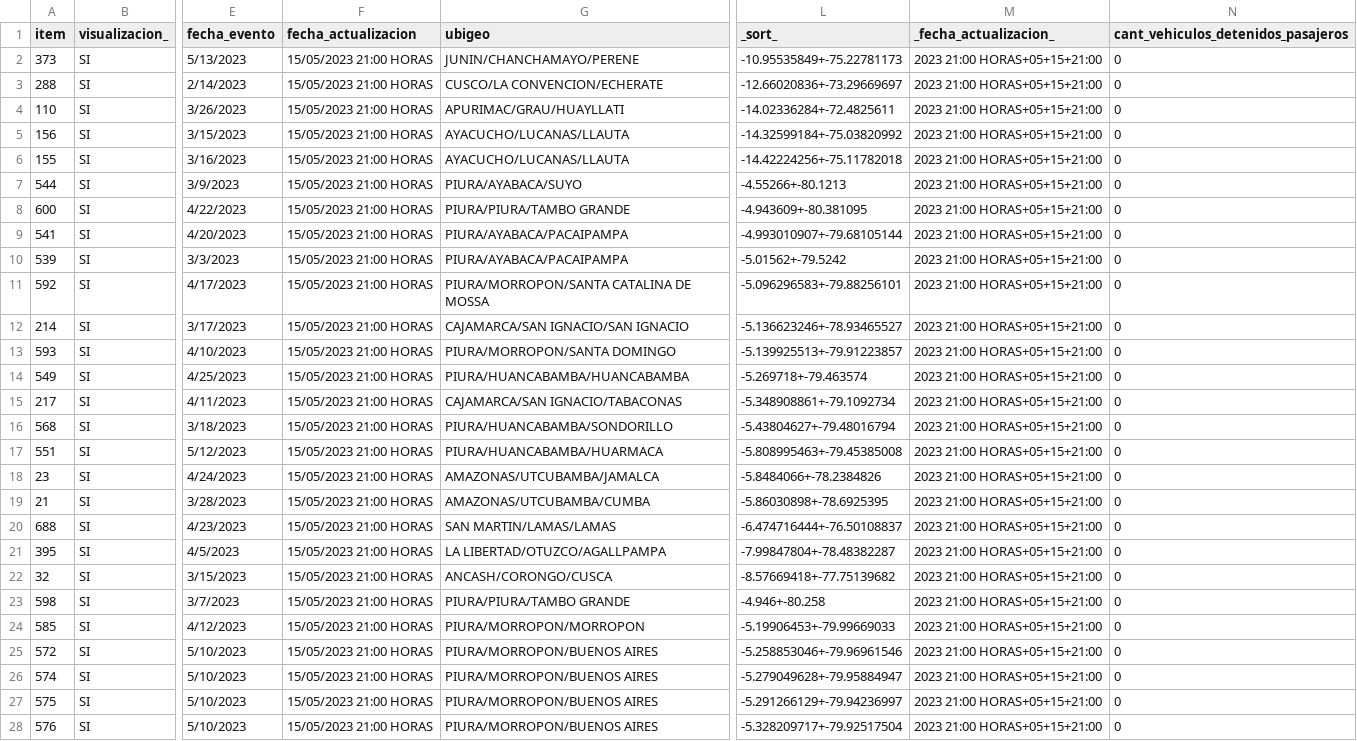
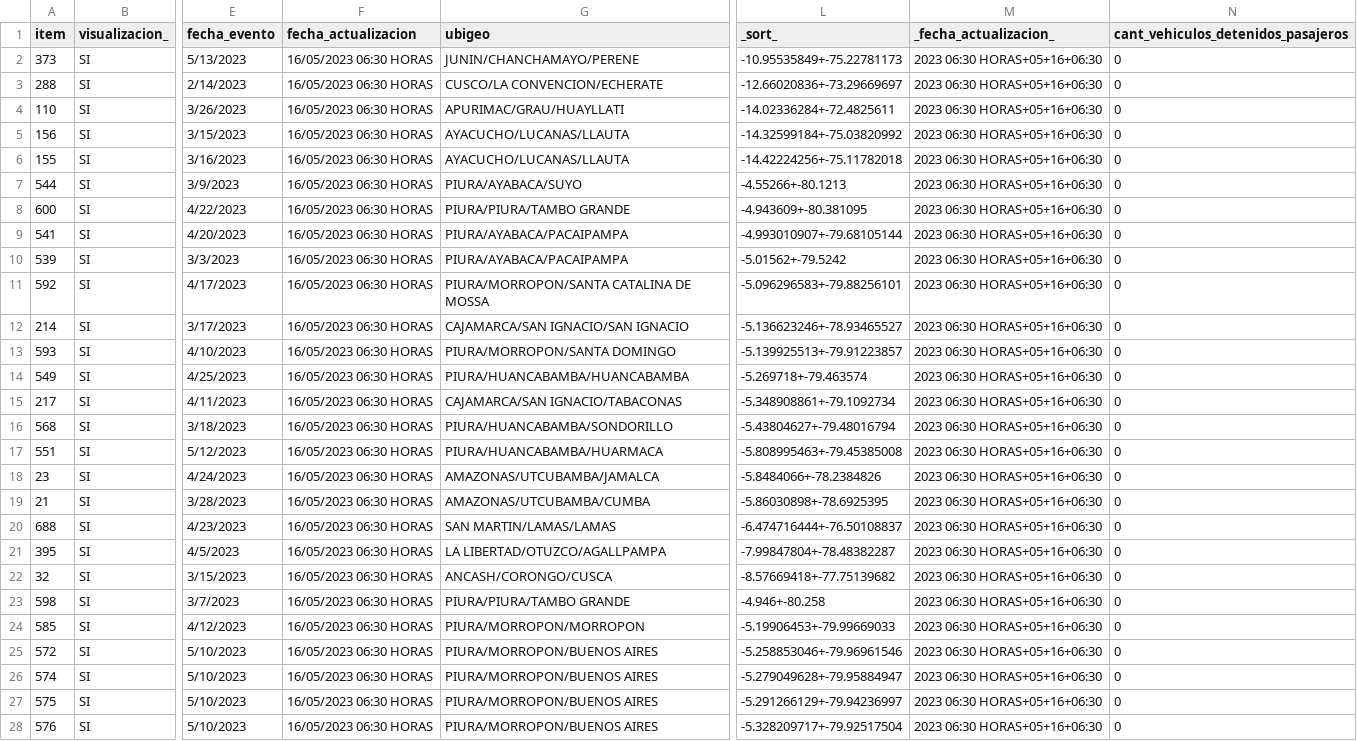
Before and after one commit to annaabsi/sutran-data, a CSV file: resultados_flourish/resultados_climatologico_flourish.csv, drawn as a sheet; only a part is shown, gaps mark what is left out; the diff covers the shown part only; the diff names each change by its address in the sheet, - before the commit and + after, or states it on an @@ line.

Commit message:
actualizando datos

```diff
--- a/resultados_flourish/resultados_climatologico_flourish.csv
+++ b/resultados_flourish/resultados_climatologico_flourish.csv
-F2:F28 (fecha_actualizacion): 15/05/2023 21:00 HORAS
+F2:F28 (fecha_actualizacion): 16/05/2023 06:30 HORAS
-M2:M28 (_fecha_actualizacion_): 2023 21:00 HORAS+05+15+21:00
+M2:M28 (_fecha_actualizacion_): 2023 06:30 HORAS+05+16+06:30
```
Also changed, not shown: 7 edited cells elsewhere in this file.
